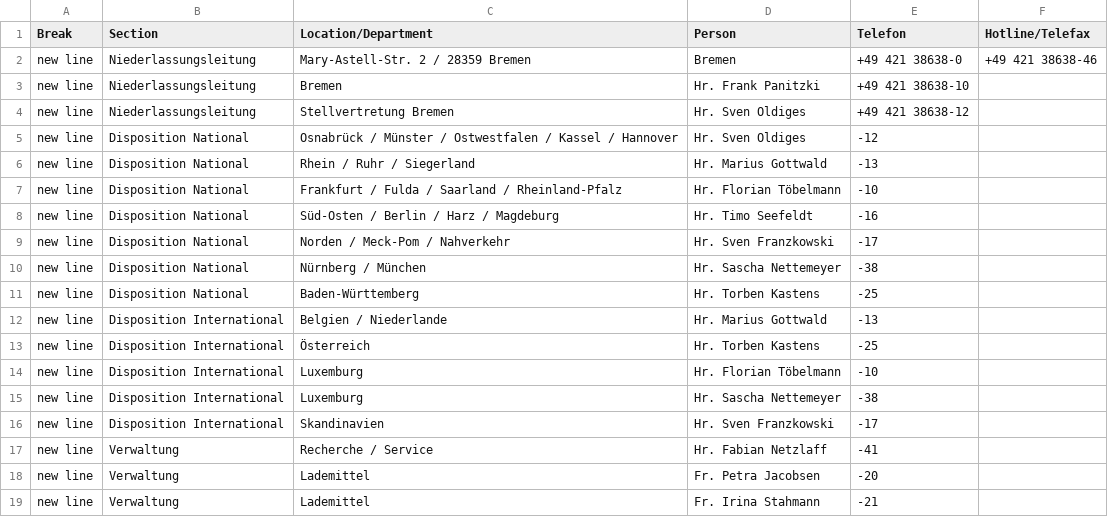
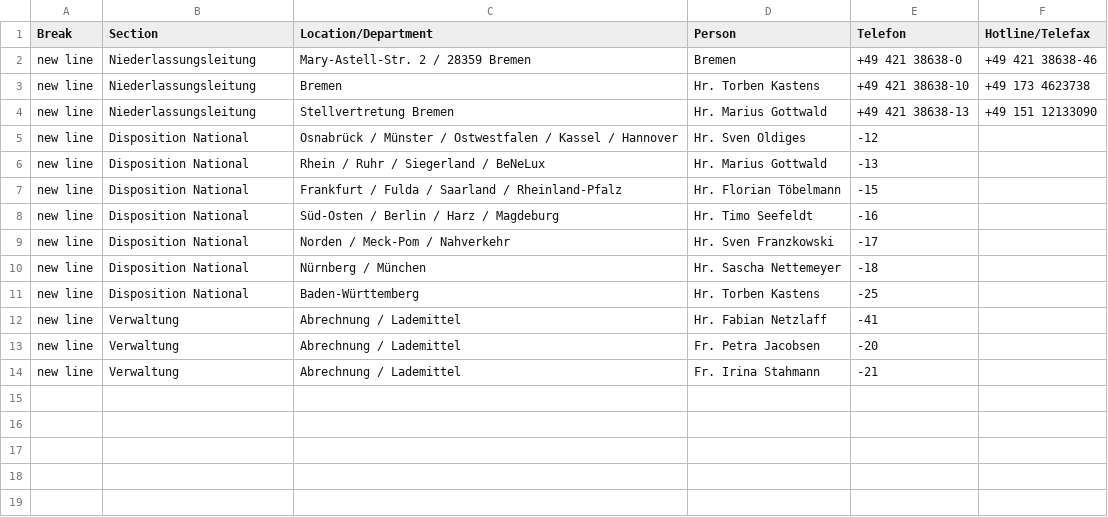
Before and after one commit to NeufraIT/neufra.eu, a CSV file: src/assets/files/locations/Personal DE.xlsx - BRE.csv, drawn as a sheet.

```diff
--- a/src/assets/files/locations/Personal DE.xlsx - BRE.csv
+++ b/src/assets/files/locations/Personal DE.xlsx - BRE.csv
@@ -2,18 +2,13 @@ Break,Section,Location/Department,Person,Telefon,Hotline/Telefax
 new line,Niederlassungsleitung,Mary-Astell-Str. 2 / 28359 Bremen ,Bremen ,+49 421 38638-0,+49 421 38638-46
-new line,Niederlassungsleitung,Bremen ,Hr. Frank Panitzki ,+49 421 38638-10,
-new line,Niederlassungsleitung,Stellvertretung Bremen ,Hr. Sven Oldiges ,+49 421 38638-12,
+new line,Niederlassungsleitung,Bremen ,Hr. Torben Kastens ,+49 421 38638-10,+49 173 4623738
+new line,Niederlassungsleitung,Stellvertretung Bremen ,Hr. Marius Gottwald ,+49 421 38638-13,+49 151 12133090
 new line,Disposition National,Osnabrück / Münster / Ostwestfalen / Kassel / Hannover ,Hr. Sven Oldiges ,-12,
-new line,Disposition National,Rhein / Ruhr / Siegerland ,Hr. Marius Gottwald ,-13,
-new line,Disposition National,Frankfurt / Fulda / Saarland / Rheinland-Pfalz ,Hr. Florian Töbelmann ,-10,
+new line,Disposition National,Rhein / Ruhr / Siegerland / BeNeLux,Hr. Marius Gottwald ,-13,
+new line,Disposition National,Frankfurt / Fulda / Saarland / Rheinland-Pfalz ,Hr. Florian Töbelmann ,-15,
 new line,Disposition National,Süd-Osten / Berlin / Harz / Magdeburg ,Hr. Timo Seefeldt ,-16,
 new line,Disposition National,Norden / Meck-Pom / Nahverkehr ,Hr. Sven Franzkowski ,-17,
-new line,Disposition National,Nürnberg / München ,Hr. Sascha Nettemeyer ,-38,
+new line,Disposition National,Nürnberg / München ,Hr. Sascha Nettemeyer ,-18,
 new line,Disposition National,Baden-Württemberg ,Hr. Torben Kastens ,-25,
-new line,Disposition International,Belgien / Niederlande ,Hr. Marius Gottwald ,-13,
-new line,Disposition International,Österreich ,Hr. Torben Kastens ,-25,
-new line,Disposition International,Luxemburg ,Hr. Florian Töbelmann ,-10,
-new line,Disposition International,Luxemburg ,Hr. Sascha Nettemeyer ,-38,
-new line,Disposition International,Skandinavien ,Hr. Sven Franzkowski ,-17,
-new line,Verwaltung,Recherche / Service ,Hr. Fabian Netzlaff ,-41,
-new line,Verwaltung,Lademittel,Fr. Petra Jacobsen ,-20,
-new line,Verwaltung,Lademittel,Fr. Irina Stahmann ,-21,
+new line,Verwaltung,Abrechnung / Lademittel,Hr. Fabian Netzlaff ,-41,
+new line,Verwaltung,Abrechnung / Lademittel,Fr. Petra Jacobsen ,-20,
+new line,Verwaltung,Abrechnung / Lademittel,Fr. Irina Stahmann ,-21,
```
Also changed, not shown: 2 other files.
